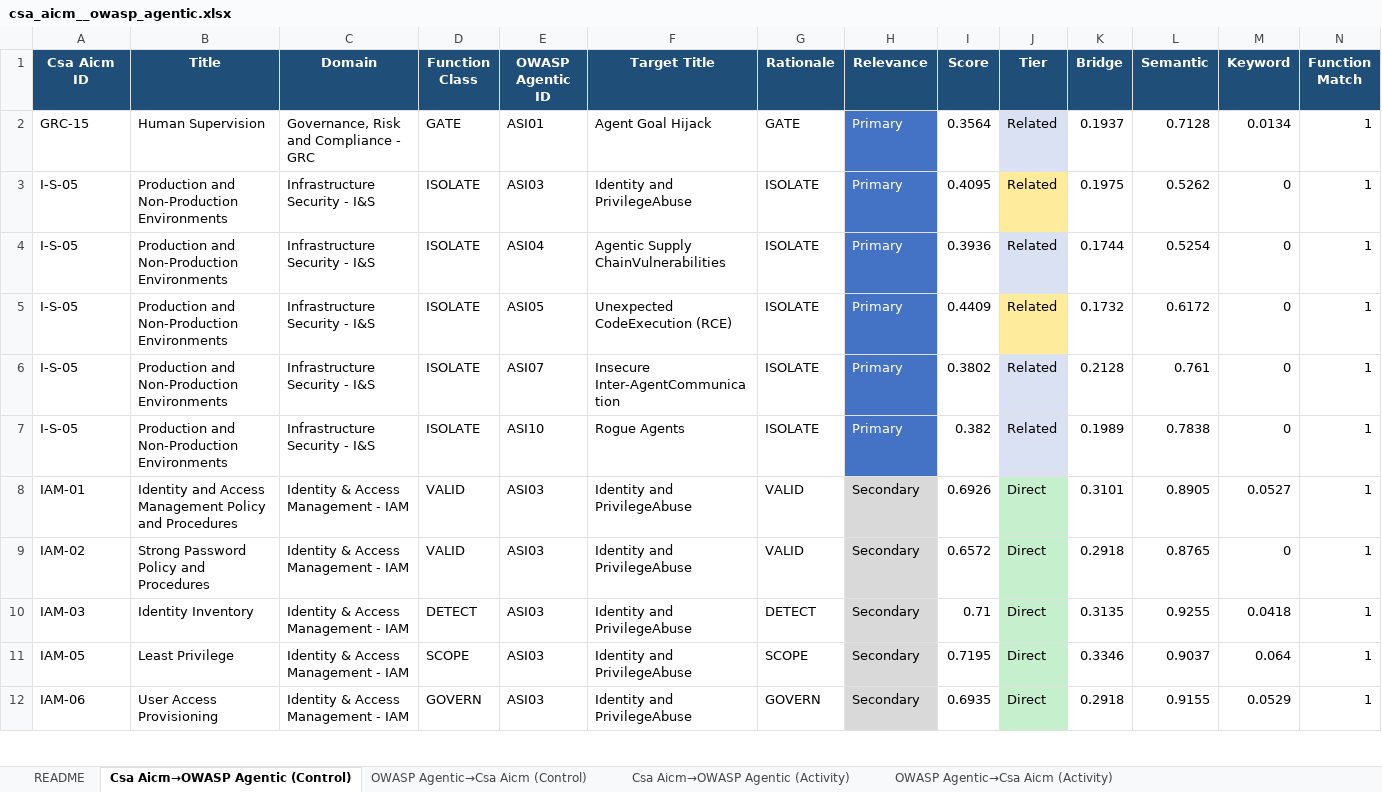
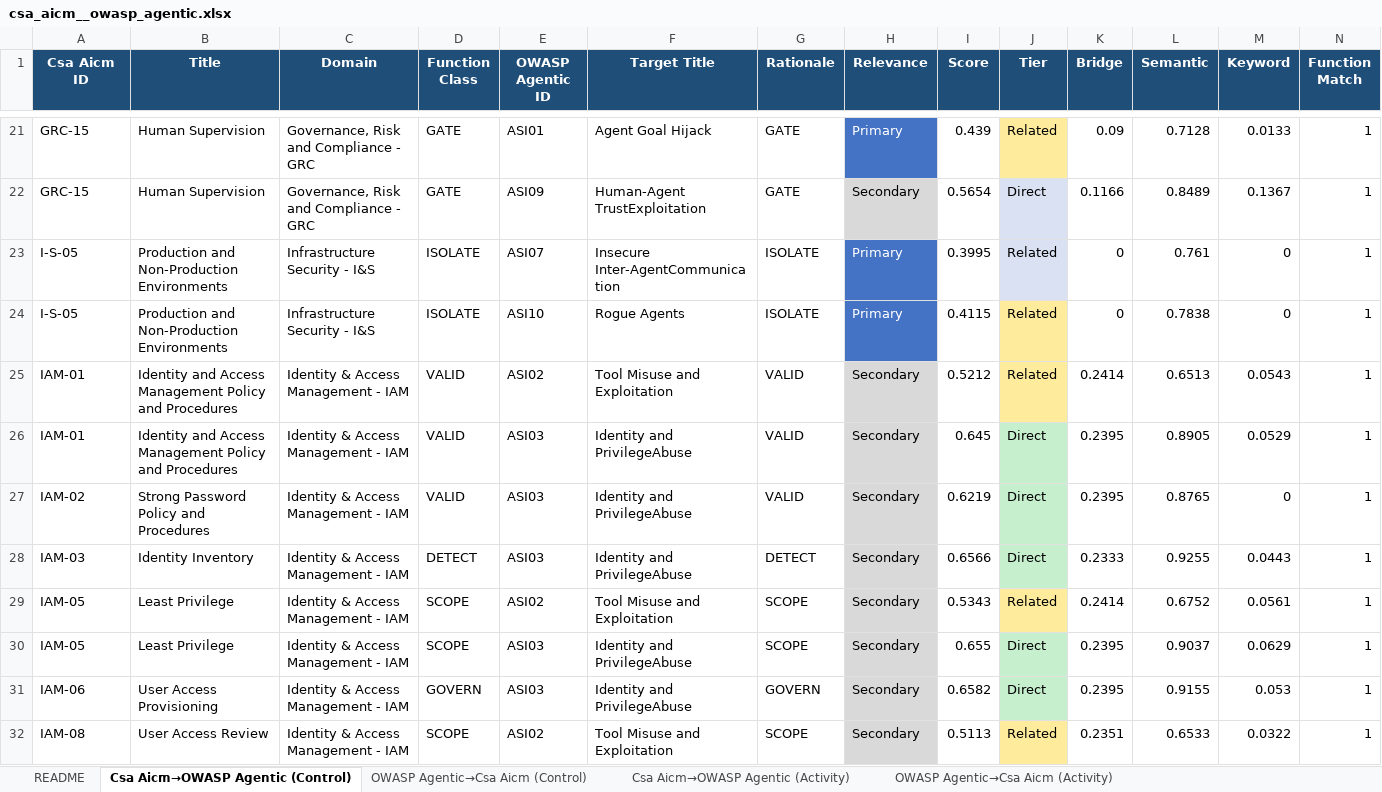
Before and after one commit to rocklambros/ai-security-framework-crosswalk, an Excel workbook: mapping_engine/output/results/csa_aicm__owasp_agentic.xlsx, sheet Csa Aicm→OWASP Agentic (Control), drawn as a sheet; only a part is shown, gaps mark what is left out; values as stored, in another font and other column widths than the file's, no borders; removed rows and columns are numbered as before the commit, all else as after; the diff covers the shown part only; the diff names each change by its address in the sheet, - before the commit and + after, or states it on an @@ line.

Commit message:
feat(s8-np v2): co-citation + bootstrap CV anchors for 3 new pairs
- build_cocite_anchors.py: discover transitive anchors via aiuc_1 /
  cosai_rm hub frameworks (expert/auth co-citation)
- bootstrap_cv_prune.py: masked-anchor leave-one-out pruning, sets
  expected_tier = masked_pred; reranker disabled (collapses signal)
- 3 new pair YAMLs (csa_aicm__owasp_agentic, mitre_atlas__owasp_llm,
  nist_rmf__owasp_agentic), all holdout 1.00 with --no-rerank
- json_writer: skip jsonschema validation for non-Agentic OWASP targets
- cross_pair_validation: include plain *.yaml pair configs
- active learning labeling sheets: 50 candidates per new pair
- canonical edges merge deferred (frozen edge count test untouched)
- pytest 88 passed

```diff
--- a/mapping_engine/output/results/csa_aicm__owasp_agentic.xlsx (sheet Csa Aicm→OWASP Agentic (Control))
+++ b/mapping_engine/output/results/csa_aicm__owasp_agentic.xlsx (sheet Csa Aicm→OWASP Agentic (Control))
-I21 (Score): 0.3564
+I21 (Score): 0.439
-J21 fill: #D9E1F2
+J21 fill: #FFEB9C
-K21 (Bridge): 0.1937
+K21 (Bridge): 0.09
-M21 (Keyword): 0.0134
+M21 (Keyword): 0.0133
-row 3: I-S-05 | Production and Non-Production Environments | Infrastructure Security - I&S | ISOLATE | ASI03 | Identity and PrivilegeAbuse | ISOLATE | Primary | 0.4095 | Related | 0.1975 | 0.5262 | 0 | 1
-row 4: I-S-05 | Production and Non-Production Environments | Infrastructure Security - I&S | ISOLATE | ASI04 | Agentic Supply ChainVulnerabilities | ISOLATE | Primary | 0.3936 | Related | 0.1744 | 0.5254 | 0 | 1
-row 5: I-S-05 | Production and Non-Production Environments | Infrastructure Security - I&S | ISOLATE | ASI05 | Unexpected CodeExecution (RCE) | ISOLATE | Primary | 0.4409 | Related | 0.1732 | 0.6172 | 0 | 1
+row 22: GRC-15 | Human Supervision | Governance, Risk and Compliance - GRC | GATE | ASI09 | Human-Agent TrustExploitation | GATE | Secondary | 0.5654 | Direct | 0.1166 | 0.8489 | 0.1367 | 1
-I23 (Score): 0.3802
+I23 (Score): 0.3995
-K23 (Bridge): 0.2128
+K23 (Bridge): 0
-I24 (Score): 0.382
+I24 (Score): 0.4115
-J24 fill: #D9E1F2
+J24 fill: #FFEB9C
-K24 (Bridge): 0.1989
+K24 (Bridge): 0
+row 25: IAM-01 | Identity and Access Management Policy and Procedures | Identity & Access Management - IAM | VALID | ASI02 | Tool Misuse and Exploitation | VALID | Secondary | 0.5212 | Related | 0.2414 | 0.6513 | 0.0543 | 1
-I26 (Score): 0.6926
+I26 (Score): 0.645
-K26 (Bridge): 0.3101
+K26 (Bridge): 0.2395
-M26 (Keyword): 0.0527
+M26 (Keyword): 0.0529
-I27 (Score): 0.6572
+I27 (Score): 0.6219
-K27 (Bridge): 0.2918
+K27 (Bridge): 0.2395
-I28 (Score): 0.71
+I28 (Score): 0.6566
-K28 (Bridge): 0.3135
+K28 (Bridge): 0.2333
-M28 (Keyword): 0.0418
+M28 (Keyword): 0.0443
+row 29: IAM-05 | Least Privilege | Identity & Access Management - IAM | SCOPE | ASI02 | Tool Misuse and Exploitation | SCOPE | Secondary | 0.5343 | Related | 0.2414 | 0.6752 | 0.0561 | 1
-I30 (Score): 0.7195
+I30 (Score): 0.655
-K30 (Bridge): 0.3346
+K30 (Bridge): 0.2395
-M30 (Keyword): 0.064
+M30 (Keyword): 0.0629
-I31 (Score): 0.6935
+I31 (Score): 0.6582
-K31 (Bridge): 0.2918
+K31 (Bridge): 0.2395
-M31 (Keyword): 0.0529
+M31 (Keyword): 0.053
+row 32: IAM-08 | User Access Review | Identity & Access Management - IAM | SCOPE | ASI02 | Tool Misuse and Exploitation | SCOPE | Secondary | 0.5113 | Related | 0.2351 | 0.6533 | 0.0322 | 1
```
Also changed, not shown: 73 added rows, 61 edited cells and cell formats elsewhere in this sheet, sheet OWASP Agentic→Csa Aicm (Control), sheet README, 26 other files.
